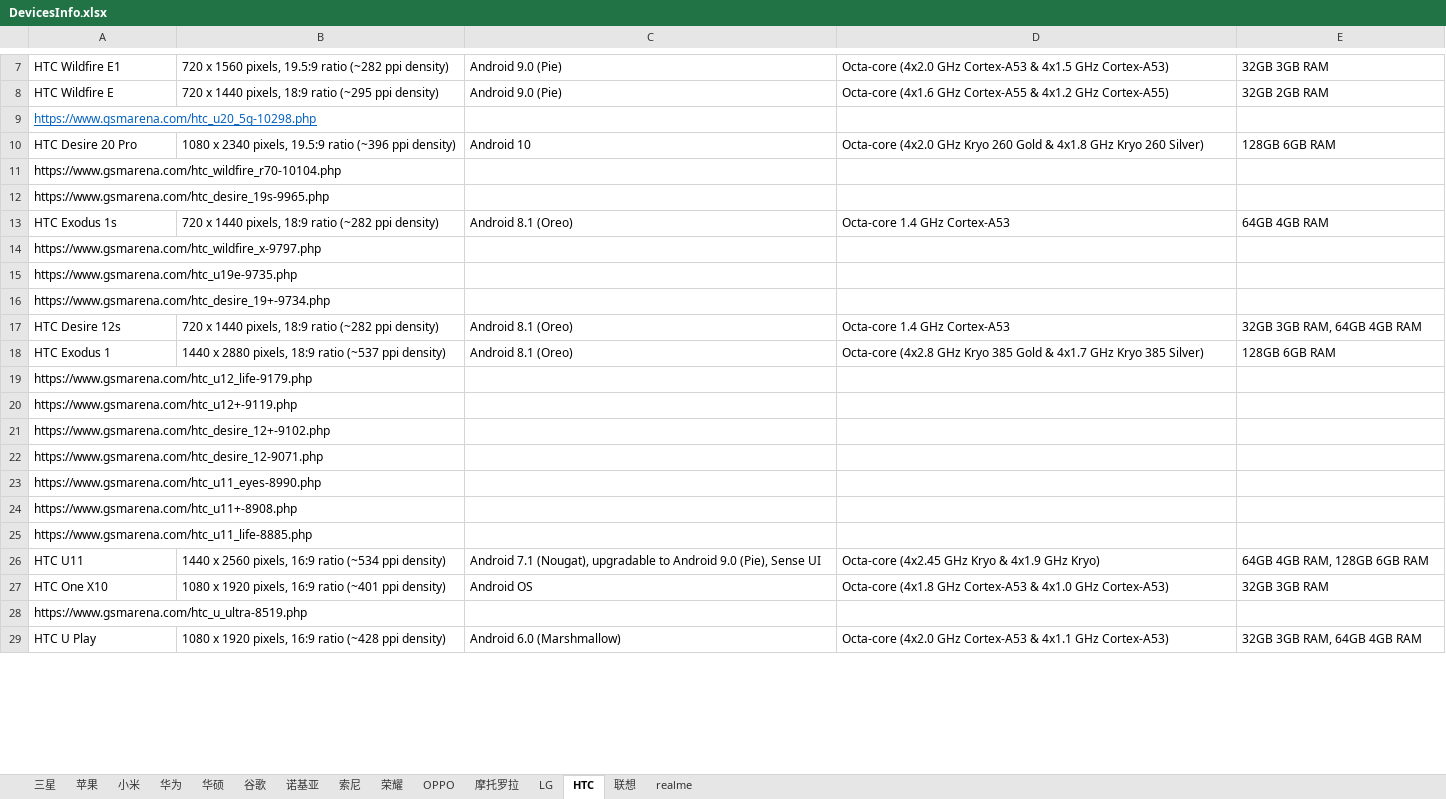
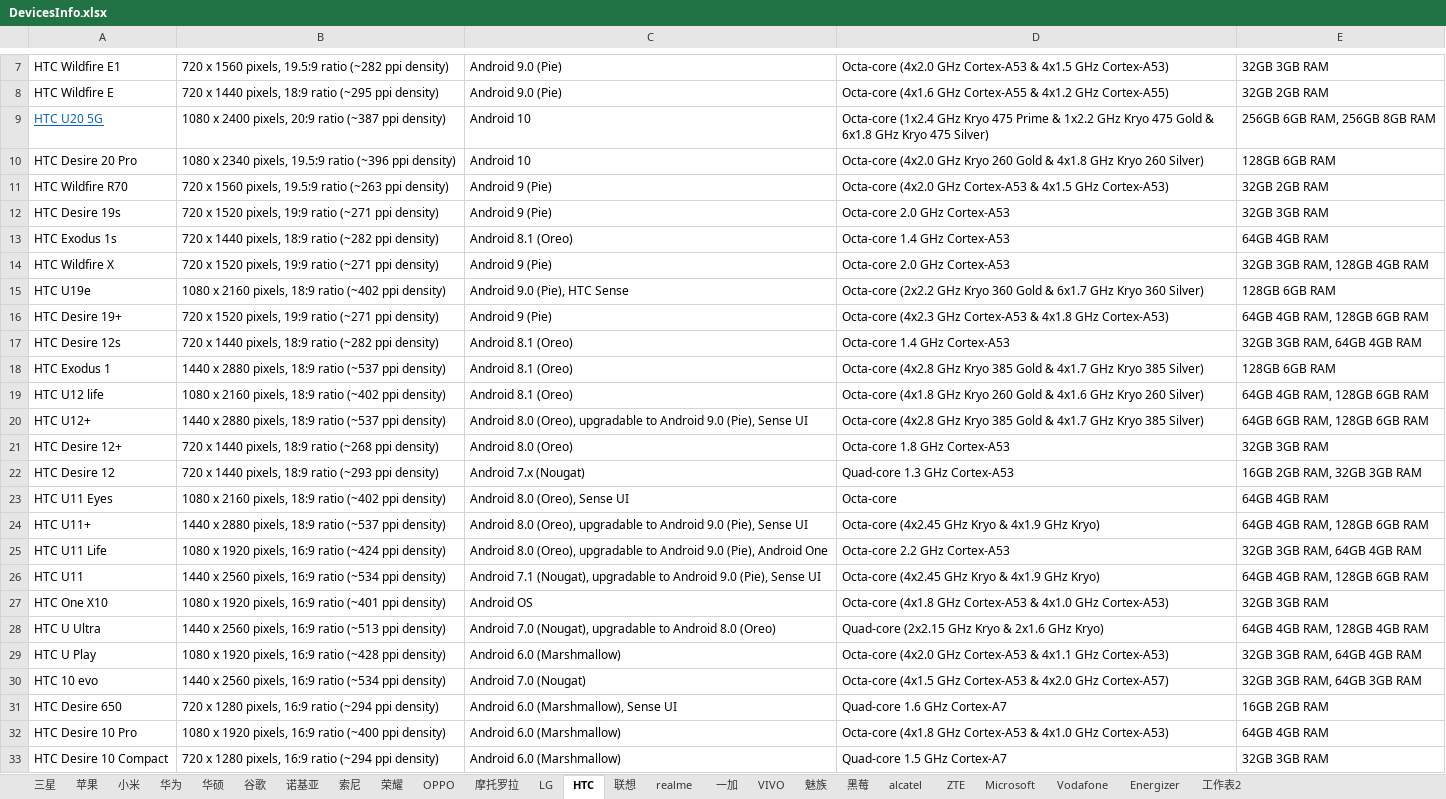
Before and after one commit to Tbacode/ToolSuit, an Excel workbook: spider/DevicesInfo.xlsx, sheet HTC, drawn as a sheet; only a part is shown, gaps mark what is left out; values as stored, in another font and other column widths than the file's, no borders; removed rows and columns are numbered as before the commit, all else as after; the diff covers the shown part only; the diff names each change by its address in the sheet, - before the commit and + after, or states it on an @@ line.

```diff
--- a/spider/DevicesInfo.xlsx (sheet HTC)
+++ b/spider/DevicesInfo.xlsx (sheet HTC)
+sheet tab: 一加
+sheet tab: VIVO
+sheet tab: 魅族
+sheet tab: 黑莓
+sheet tab: alcatel
+sheet tab: ZTE
+sheet tab: Microsoft
+sheet tab: Vodafone
+sheet tab: Energizer
+sheet tab: 工作表2
-row 9: https://www.gsmarena.com/htc_u20_5g-10298.php
+row 9: HTC U20 5G | 1080 x 2400 pixels, 20:9 ratio (~387 ppi density) | Android 10 | Octa-core (1x2.4 GHz Kryo 475 Prime & 1x2.2 GHz Kryo 475 Gold & 6x1.8 GHz Kryo 475 Silver) | 256GB 6GB RAM, 256GB 8GB RAM
-row 11: https://www.gsmarena.com/htc_wildfire_r70-10104.php
-row 12: https://www.gsmarena.com/htc_desire_19s-9965.php
+row 11: HTC Wildfire R70 | 720 x 1560 pixels, 19.5:9 ratio (~263 ppi density) | Android 9 (Pie) | Octa-core (4x2.0 GHz Cortex-A53 & 4x1.5 GHz Cortex-A53) | 32GB 2GB RAM
+row 12: HTC Desire 19s | 720 x 1520 pixels, 19:9 ratio (~271 ppi density) | Android 9 (Pie) | Octa-core 2.0 GHz Cortex-A53 | 32GB 3GB RAM
-row 14: https://www.gsmarena.com/htc_wildfire_x-9797.php
-row 15: https://www.gsmarena.com/htc_u19e-9735.php
-row 16: https://www.gsmarena.com/htc_desire_19+-9734.php
+row 14: HTC Wildfire X | 720 x 1520 pixels, 19:9 ratio (~271 ppi density) | Android 9 (Pie) | Octa-core 2.0 GHz Cortex-A53 | 32GB 3GB RAM, 128GB 4GB RAM
+row 15: HTC U19e | 1080 x 2160 pixels, 18:9 ratio (~402 ppi density) | Android 9.0 (Pie), HTC Sense | Octa-core (2x2.2 GHz Kryo 360 Gold & 6x1.7 GHz Kryo 360 Silver) | 128GB 6GB RAM
+row 16: HTC Desire 19+ | 720 x 1520 pixels, 19:9 ratio (~271 ppi density) | Android 9 (Pie) | Octa-core (4x2.3 GHz Cortex-A53 & 4x1.8 GHz Cortex-A53) | 64GB 4GB RAM, 128GB 6GB RAM
-row 19: https://www.gsmarena.com/htc_u12_life-9179.php
-row 20: https://www.gsmarena.com/htc_u12+-9119.php
-row 21: https://www.gsmarena.com/htc_desire_12+-9102.php
-row 22: https://www.gsmarena.com/htc_desire_12-9071.php
-row 23: https://www.gsmarena.com/htc_u11_eyes-8990.php
-row 24: https://www.gsmarena.com/htc_u11+-8908.php
-row 25: https://www.gsmarena.com/htc_u11_life-8885.php
+row 19: HTC U12 life | 1080 x 2160 pixels, 18:9 ratio (~402 ppi density) | Android 8.1 (Oreo) | Octa-core (4x1.8 GHz Kryo 260 Gold & 4x1.6 GHz Kryo 260 Silver) | 64GB 4GB RAM, 128GB 6GB RAM
+row 20: HTC U12+ | 1440 x 2880 pixels, 18:9 ratio (~537 ppi density) | Android 8.0 (Oreo), upgradable to Android 9.0 (Pie), Sense UI | Octa-core (4x2.8 GHz Kryo 385 Gold & 4x1.7 GHz Kryo 385 Silver) | 64GB 6GB RAM, 128GB 6GB RAM
+row 21: HTC Desire 12+ | 720 x 1440 pixels, 18:9 ratio (~268 ppi density) | Android 8.0 (Oreo) | Octa-core 1.8 GHz Cortex-A53 | 32GB 3GB RAM
+row 22: HTC Desire 12 | 720 x 1440 pixels, 18:9 ratio (~293 ppi density) | Android 7.x (Nougat) | Quad-core 1.3 GHz Cortex-A53 | 16GB 2GB RAM, 32GB 3GB RAM
+row 23: HTC U11 Eyes | 1080 x 2160 pixels, 18:9 ratio (~402 ppi density) | Android 8.0 (Oreo), Sense UI | Octa-core | 64GB 4GB RAM
+row 24: HTC U11+ | 1440 x 2880 pixels, 18:9 ratio (~537 ppi density) | Android 8.0 (Oreo), upgradable to Android 9.0 (Pie), Sense UI | Octa-core (4x2.45 GHz Kryo & 4x1.9 GHz Kryo) | 64GB 4GB RAM, 128GB 6GB RAM
+row 25: HTC U11 Life | 1080 x 1920 pixels, 16:9 ratio (~424 ppi density) | Android 8.0 (Oreo), upgradable to Android 9.0 (Pie), Android One | Octa-core 2.2 GHz Cortex-A53 | 32GB 3GB RAM, 64GB 4GB RAM
-row 28: https://www.gsmarena.com/htc_u_ultra-8519.php
+row 28: HTC U Ultra | 1440 x 2560 pixels, 16:9 ratio (~513 ppi density) | Android 7.0 (Nougat), upgradable to Android 8.0 (Oreo) | Quad-core (2x2.15 GHz Kryo & 2x1.6 GHz Kryo) | 64GB 4GB RAM, 128GB 4GB RAM
+row 30: HTC 10 evo | 1440 x 2560 pixels, 16:9 ratio (~534 ppi density) | Android 7.0 (Nougat) | Octa-core (4x1.5 GHz Cortex-A53 & 4x2.0 GHz Cortex-A57) | 32GB 3GB RAM, 64GB 3GB RAM
+row 31: HTC Desire 650 | 720 x 1280 pixels, 16:9 ratio (~294 ppi density) | Android 6.0 (Marshmallow), Sense UI | Quad-core 1.6 GHz Cortex-A7 | 16GB 2GB RAM
+row 32: HTC Desire 10 Pro | 1080 x 1920 pixels, 16:9 ratio (~400 ppi density) | Android 6.0 (Marshmallow) | Octa-core (4x1.8 GHz Cortex-A53 & 4x1.0 GHz Cortex-A53) | 64GB 4GB RAM
+row 33: HTC Desire 10 Compact | 720 x 1280 pixels, 16:9 ratio (~294 ppi density) | Android 6.0 (Marshmallow) | Quad-core 1.5 GHz Cortex-A7 | 32GB 3GB RAM
```
Also changed, not shown: 239 added rows and 3 edited cells elsewhere in this sheet, sheet 联想.
